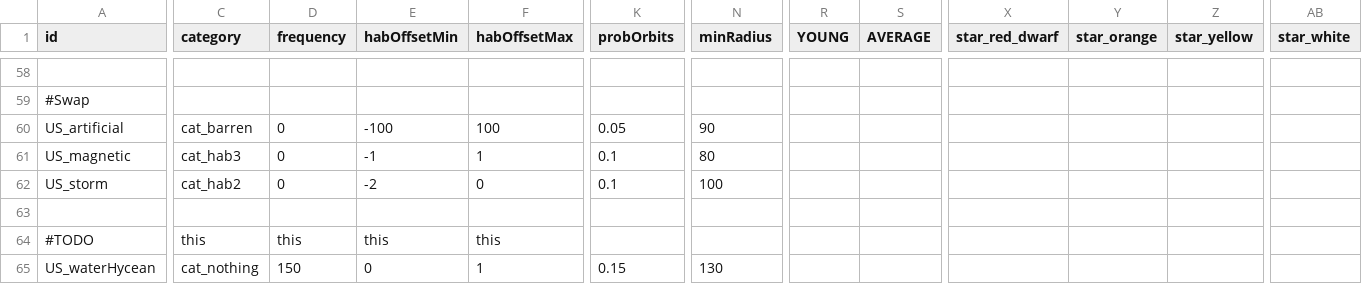
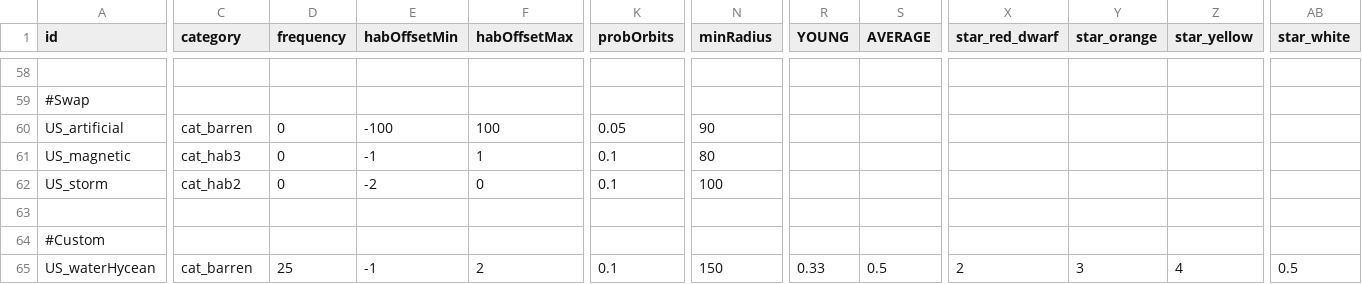
Before and after one commit to JamesTripleQ/Unknown-Skies, a CSV file: data/campaign/procgen/planet_gen_data.csv, drawn as a sheet; only a part is shown, gaps mark what is left out; removed rows and columns are numbered as before the commit, all else as after; rows hold the shown columns only; the diff covers the shown part only; the diff names each change by its address in the sheet, - before the commit and + after, or states it on an @@ line.

```diff
--- a/data/campaign/procgen/planet_gen_data.csv
+++ b/data/campaign/procgen/planet_gen_data.csv
-row 64: #TODO | this | this | this | this
+row 64: #Custom
-C65 (category): cat_nothing
+C65 (category): cat_barren
-D65 (frequency): 150
+D65 (frequency): 25
-E65 (habOffsetMin): 0
+E65 (habOffsetMin): -1
-F65 (habOffsetMax): 1
+F65 (habOffsetMax): 2
-K65 (probOrbits): 0.15
+K65 (probOrbits): 0.1
-N65 (minRadius): 130
+N65 (minRadius): 150
-R65 (YOUNG): (empty)
+R65 (YOUNG): 0.33
-S65 (AVERAGE): (empty)
+S65 (AVERAGE): 0.5
-X65 (star_red_dwarf): (empty)
+X65 (star_red_dwarf): 2
-Y65 (star_orange): (empty)
+Y65 (star_orange): 3
-Z65 (star_yellow): (empty)
+Z65 (star_yellow): 4
-AB65 (star_white): (empty)
+AB65 (star_white): 0.5
```
Also changed, not shown: 9 edited cells elsewhere in this file, 3 other files.
